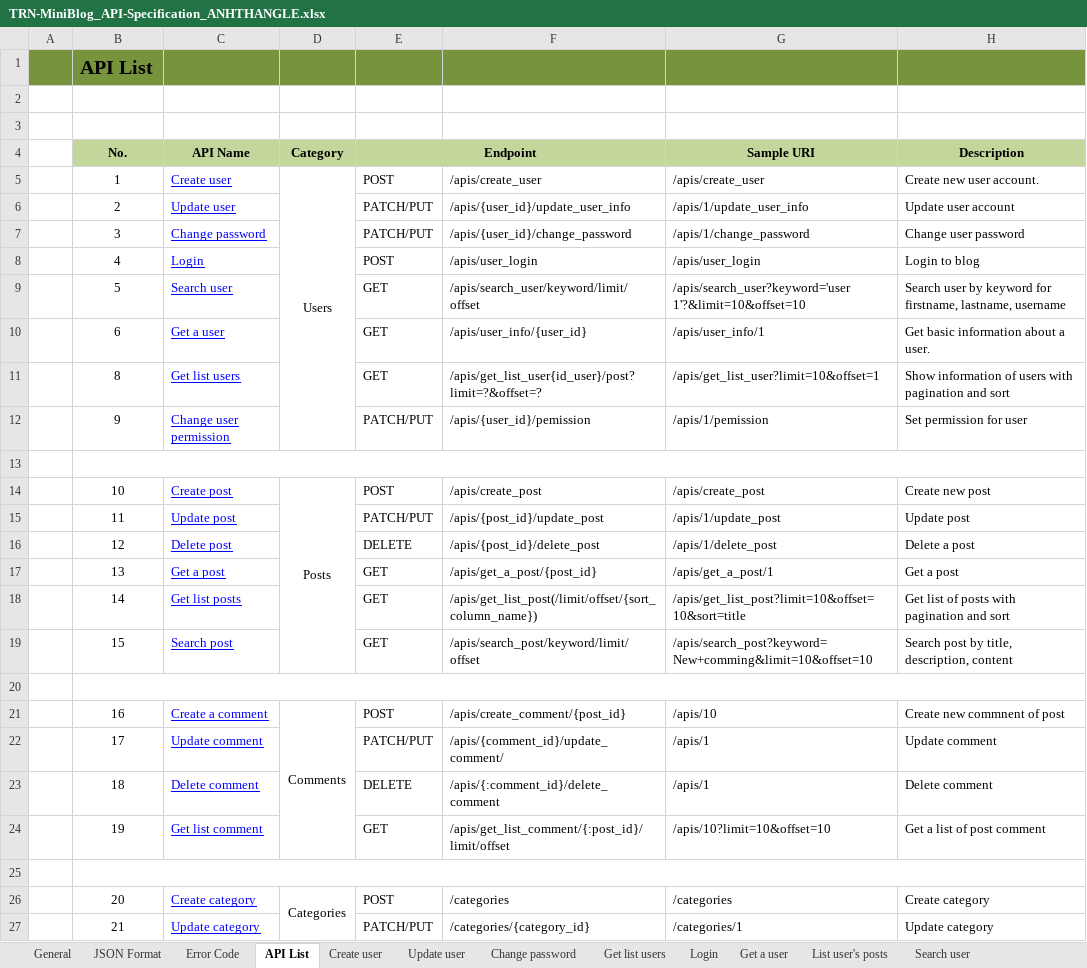
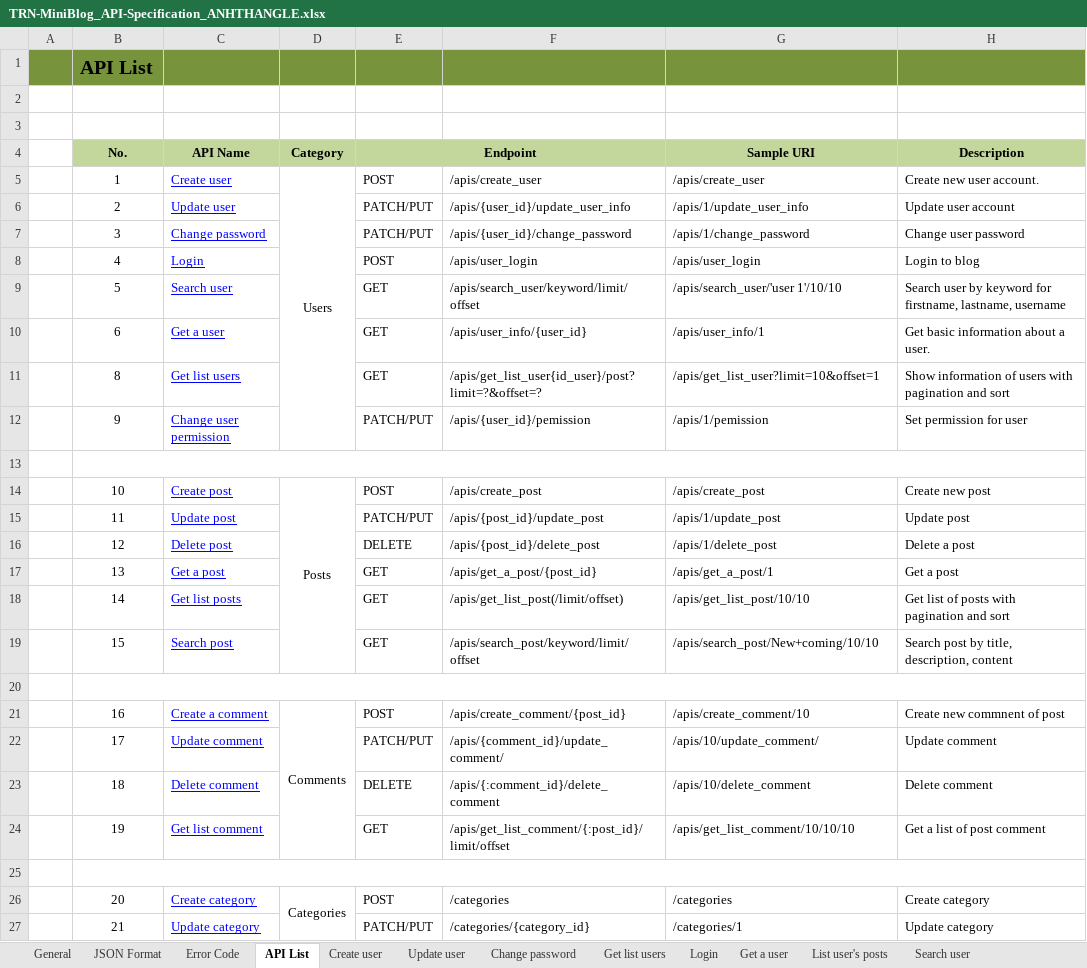
Before and after one commit to Mulodo-Ruby-Training/miniblog-le.thang, an Excel workbook: doc/backend/api/TRN-MiniBlog_API-Specification_ANHTHANGLE.xlsx, sheet API List, drawn as a sheet; only a part is shown; values as stored, in another font and other column widths than the file's, no borders; the diff names each change by its address in the sheet, - before the commit and + after, or states it on an @@ line.

Commit message:
Update USERS_ENDPOINT_APIS

```diff
--- a/doc/backend/api/TRN-MiniBlog_API-Specification_ANHTHANGLE.xlsx (sheet API List)
+++ b/doc/backend/api/TRN-MiniBlog_API-Specification_ANHTHANGLE.xlsx (sheet API List)
-G9 (Sample URI): /apis/search_user?keyword='user 1'?&limit=10&offset=10
+G9 (Sample URI): /apis/search_user/'user 1'/10/10
-F18: /apis/get_list_post(/limit/offset/{sort_column_name})
+F18: /apis/get_list_post(/limit/offset)
-G18 (Sample URI): /apis/get_list_post?limit=10&offset=10&sort=title
+G18 (Sample URI): /apis/get_list_post/10/10
-G19 (Sample URI): /apis/search_post?keyword=New+comming&limit=10&offset=10
+G19 (Sample URI): /apis/search_post/New+coming/10/10
-G21 (Sample URI): /apis/10
+G21 (Sample URI): /apis/create_comment/10
-G22 (Sample URI): /apis/1
+G22 (Sample URI): /apis/10/update_comment/
-G23 (Sample URI): /apis/1
+G23 (Sample URI): /apis/10/delete_comment
-G24 (Sample URI): /apis/10?limit=10&offset=10
+G24 (Sample URI): /apis/get_list_comment/10/10/10
```
Also changed, not shown: 14 other files.
